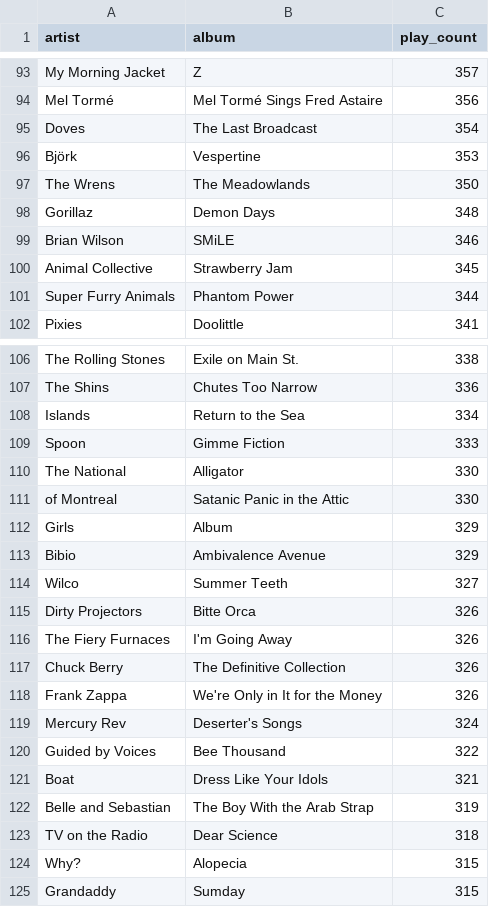
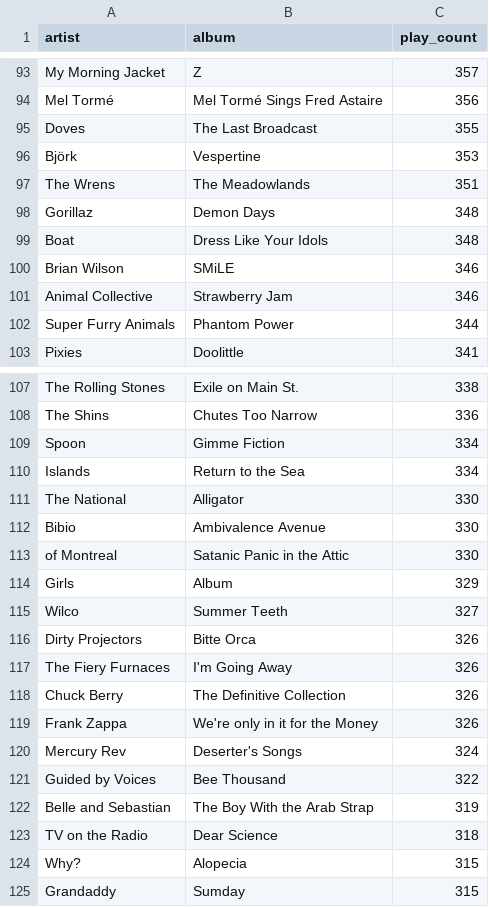
Before and after one commit to gboeing/data-visualization, a CSV file: lastfm-listening-history/data/lastfm_top_albums.csv, drawn as a sheet; only a part is shown, gaps mark what is left out; the diff covers the shown part only.

```diff
--- a/lastfm-listening-history/data/lastfm_top_albums.csv
+++ b/lastfm-listening-history/data/lastfm_top_albums.csv
@@ -94,8 +94,9 @@ My Morning Jacket,Z,357
 Mel Tormé,Mel Tormé Sings Fred Astaire,356
-Doves,The Last Broadcast,354
+Doves,The Last Broadcast,355
 Björk,Vespertine,353
-The Wrens,The Meadowlands,350
+The Wrens,The Meadowlands,351
 Gorillaz,Demon Days,348
+Boat,Dress Like Your Idols,348
 Brian Wilson,SMiLE,346
-Animal Collective,Strawberry Jam,345
+Animal Collective,Strawberry Jam,346
 Super Furry Animals,Phantom Power,344
@@ -107,8 +108,8 @@ The Rolling Stones,Exile on Main St.,338
 The Shins,Chutes Too Narrow,336
+Spoon,Gimme Fiction,334
 Islands,Return to the Sea,334
-Spoon,Gimme Fiction,333
 The National,Alligator,330
+Bibio,Ambivalence Avenue,330
 of Montreal,Satanic Panic in the Attic,330
 Girls,Album,329
-Bibio,Ambivalence Avenue,329
 Wilco,Summer Teeth,327
@@ -117,6 +118,5 @@ The Fiery Furnaces,I'm Going Away,326
 Chuck Berry,The Definitive Collection,326
-Frank Zappa,We're Only in It for the Money,326
+Frank Zappa,We're only in it for the Money,326
 Mercury Rev,Deserter's Songs,324
 Guided by Voices,Bee Thousand,322
-Boat,Dress Like Your Idols,321
 Belle and Sebastian,The Boy With the Arab Strap,319
```
Also changed, not shown: 13 added rows, 13 removed rows and 16 edited cells elsewhere in this file, lastfm-listening-history/data/lastfm_top_artists.csv, lastfm-listening-history/data/lastfm_top_tracks.csv, 20 other files.
